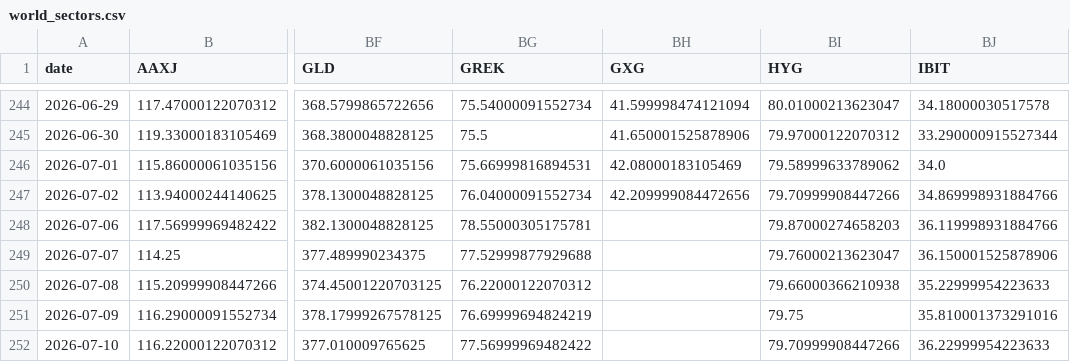
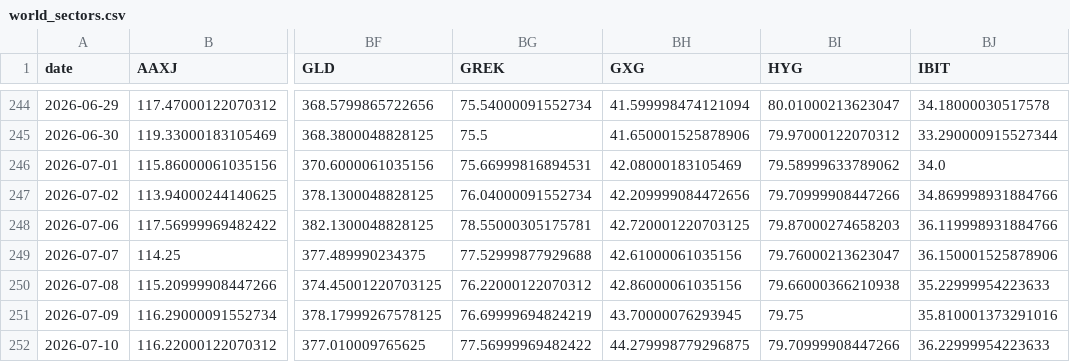
Before and after one commit to BamHIHedgeFundCEO/bamhi-web, a CSV file: data/world_sectors.csv, drawn as a sheet; only a part is shown, gaps mark what is left out; the diff names each change by its address in the sheet, - before the commit and + after, or states it on an @@ line.

```diff
--- a/data/world_sectors.csv
+++ b/data/world_sectors.csv
-BH248 (GXG): (empty)
+BH248 (GXG): 42.720001220703125
-BH249 (GXG): (empty)
+BH249 (GXG): 42.61000061035156
-BH250 (GXG): (empty)
+BH250 (GXG): 42.86000061035156
-BH251 (GXG): (empty)
+BH251 (GXG): 43.70000076293945
-BH252 (GXG): (empty)
+BH252 (GXG): 44.279998779296875
```
Also changed, not shown: data/breadth.csv.
